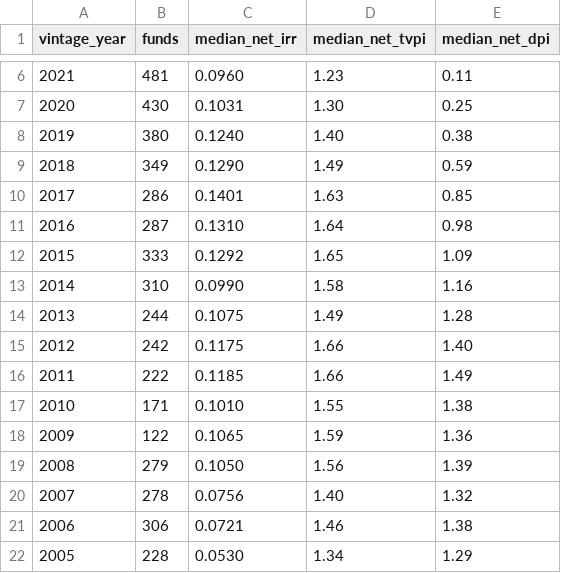
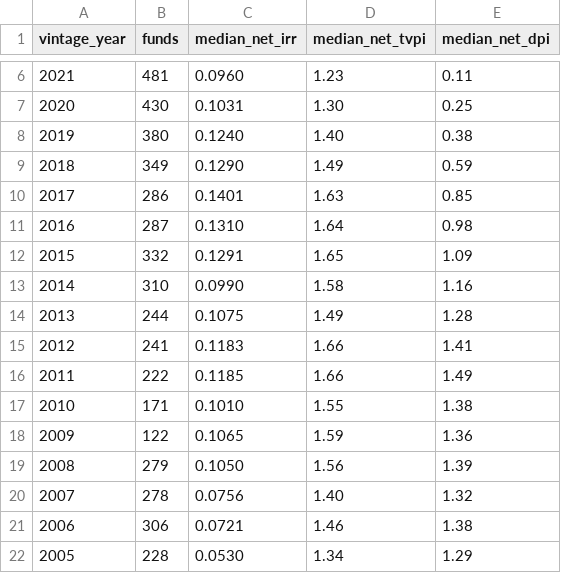
Before and after one commit to fundraisingfox/data, a CSV file: statistics/fund_returns_by_vintage.csv, drawn as a sheet; only a part is shown, gaps mark what is left out.

```diff
--- a/statistics/fund_returns_by_vintage.csv
+++ b/statistics/fund_returns_by_vintage.csv
@@ -11,6 +11,6 @@ vintage_year,funds,median_net_irr,median_net_tvpi,median_net_dpi
 2016,287,0.1310,1.64,0.98
-2015,333,0.1292,1.65,1.09
+2015,332,0.1291,1.65,1.09
 2014,310,0.0990,1.58,1.16
 2013,244,0.1075,1.49,1.28
-2012,242,0.1175,1.66,1.40
+2012,241,0.1183,1.66,1.41
 2011,222,0.1185,1.66,1.49
```
Also changed, not shown: statistics/rounds_by_stage_trailing_12mo.csv, statistics/rounds_by_year.csv, 4 other files.
